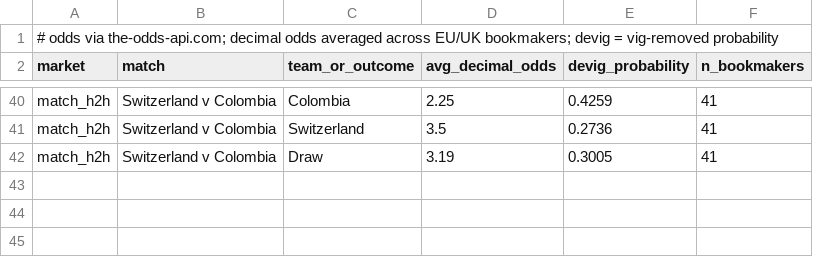
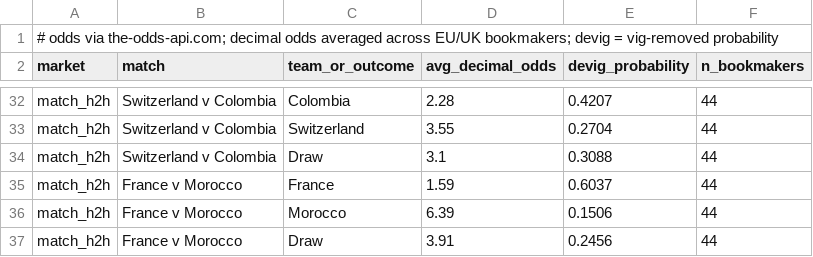
Before and after one commit to kds-ct/world-cup-almanac, a CSV file: data/wc2026_odds.csv, drawn as a sheet; only a part is shown, gaps mark what is left out; addresses are those after the commit; the diff covers the shown part only; the diff names each change by its address in the sheet, - before the commit and + after, or states it on an @@ line.

```diff
--- a/data/wc2026_odds.csv
+++ b/data/wc2026_odds.csv
-D32 (avg_decimal_odds): 2.25
+D32 (avg_decimal_odds): 2.28
-E32 (devig_probability): 0.4259
+E32 (devig_probability): 0.4207
-F32:F34 (n_bookmakers): 41
+F32:F34 (n_bookmakers): 44
-D33 (avg_decimal_odds): 3.5
+D33 (avg_decimal_odds): 3.55
-E33 (devig_probability): 0.2736
+E33 (devig_probability): 0.2704
-D34 (avg_decimal_odds): 3.19
+D34 (avg_decimal_odds): 3.1
-E34 (devig_probability): 0.3005
+E34 (devig_probability): 0.3088
+row 35: match_h2h | France v Morocco | France | 1.59 | 0.6037 | 44
+row 36: match_h2h | France v Morocco | Morocco | 6.39 | 0.1506 | 44
+row 37: match_h2h | France v Morocco | Draw | 3.91 | 0.2456 | 44
```
Also changed, not shown: 1 added row, 9 removed rows and 53 edited cells elsewhere in this file, 2 other files.
